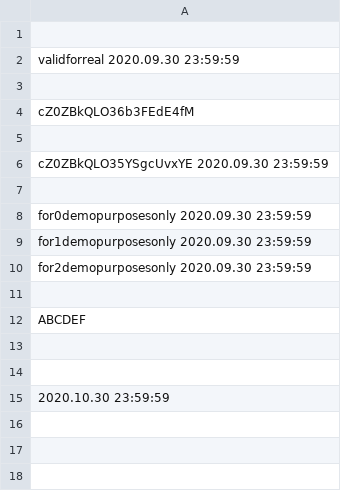
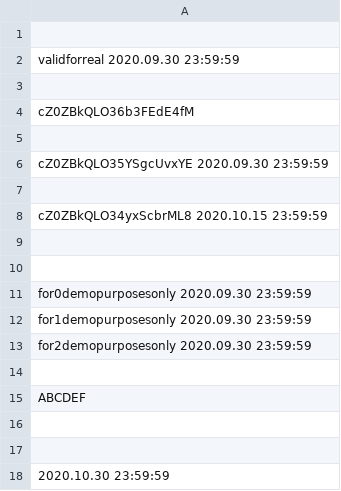
Before and after one commit to infotechniques/infotechniques.github.io, a CSV file: usernamecreated.csv, drawn as a sheet.

Commit message:
Update usernamecreated.csv

```diff
--- a/usernamecreated.csv
+++ b/usernamecreated.csv
@@ -7,2 +7,5 @@ cZ0ZBkQLO35YSgcUvxYE 2020.09.30 23:59:59
 
+cZ0ZBkQLO34yxScbrML8 2020.10.15 23:59:59
+
+
 for0demopurposesonly 2020.09.30 23:59:59
```
